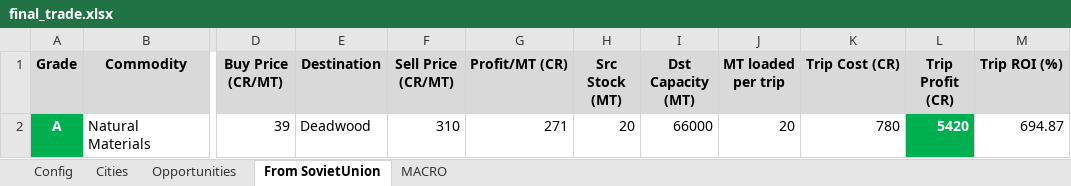
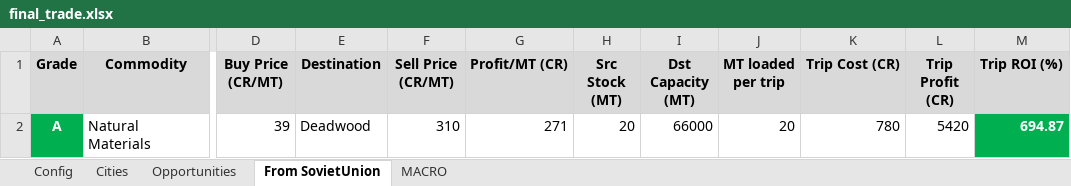
Before and after one commit to lordbutxot/RiseTVP_Marketer, an Excel workbook: final_trade.xlsx, sheet From SovietUnion, drawn as a sheet; only a part is shown, gaps mark what is left out; values as stored, in another font and other column widths than the file's, no borders; the diff names each change by its address in the sheet, - before the commit and + after, or states it on an @@ line.

```diff
--- a/final_trade.xlsx (sheet From SovietUnion)
+++ b/final_trade.xlsx (sheet From SovietUnion)
@@ L2 fill: #00B050 → none, bold: on → off, text colour: #FFFFFF → black @@
@@ M2 fill: none → #00B050, bold: off → on, text colour: black → #FFFFFF @@
```
Also changed, not shown: sheet Opportunities, 1 other file.
